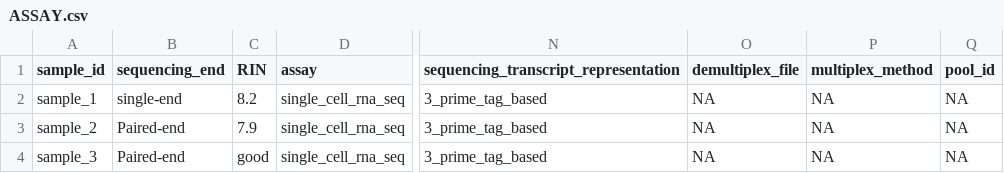
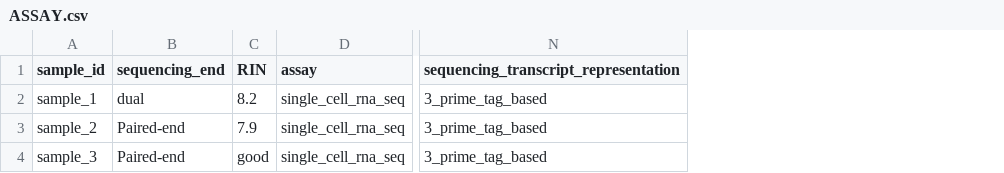
Before and after one commit to ASAP-CRN/crn-meta-validate, a CSV file: resource/tester_files/ASSAY.csv, drawn as a sheet; only a part is shown, gaps mark what is left out; the diff names each change by its address in the sheet, - before the commit and + after, or states it on an @@ line.

```diff
--- a/resource/tester_files/ASSAY.csv
+++ b/resource/tester_files/ASSAY.csv
-column O (demultiplex_file), rows 2-4: all NA
-column P (multiplex_method), rows 2-4: all NA
-column Q (pool_id), rows 2-4: all NA
-B2 (sequencing_end): single-end
+B2 (sequencing_end): dual
```
Also changed, not shown: resource/tester_files/CLINPATH.csv, resource/tester_files/SAMPLE.csv, 4 other files.
